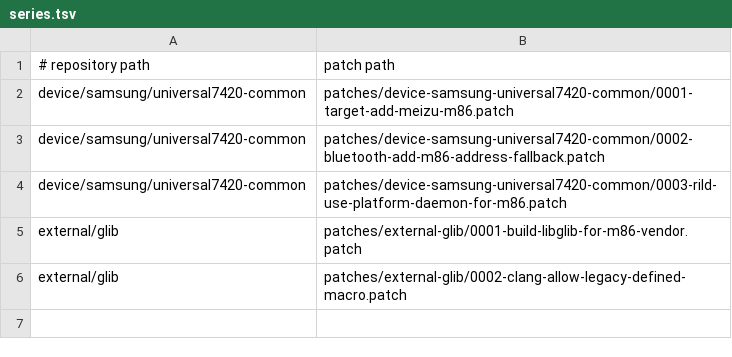
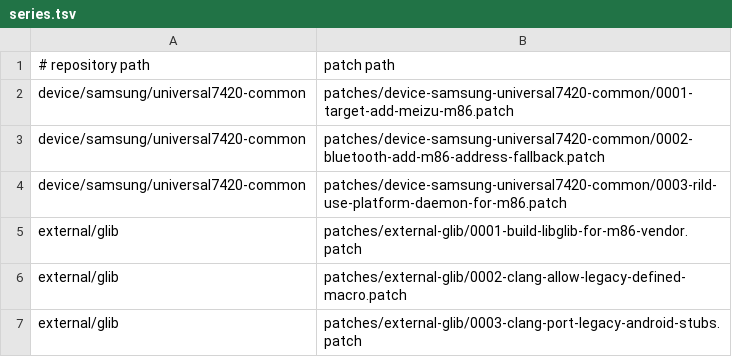
Before and after one commit to meizu-pro5-dev/pro5-android, a TSV file: patches/series.tsv, drawn as a sheet; the diff names each change by its address in the sheet, - before the commit and + after, or states it on an @@ line.

Commit message:
fingerprint: port legacy glib stubs to Clang

```diff
--- a/patches/series.tsv
+++ b/patches/series.tsv
+row 7: external/glib | patches/external-glib/0003-clang-port-legacy-android-stubs.patch
```
Also changed, not shown: 2 other files.
